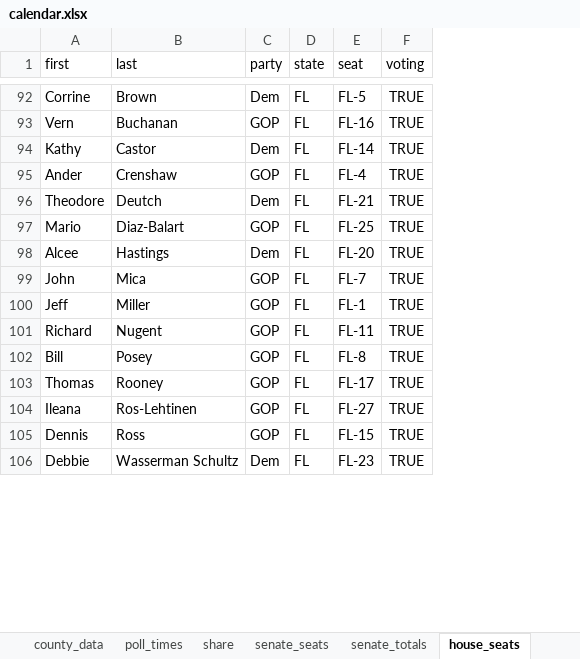
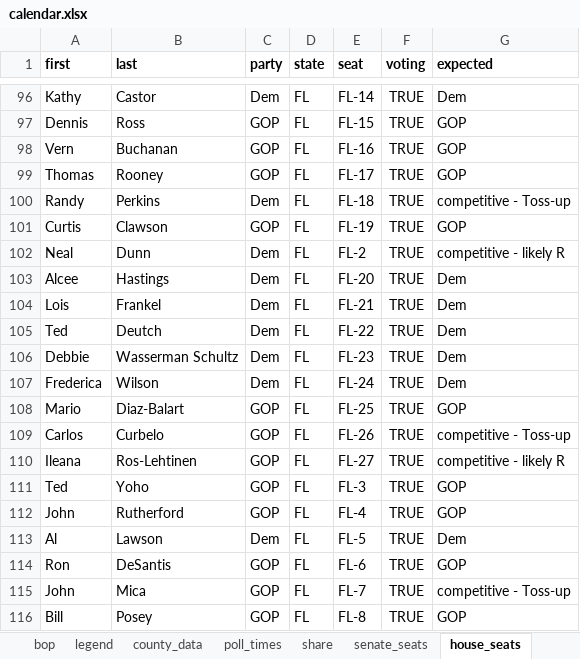
Before and after one commit to nprapps/elections16-general, an Excel workbook: data/calendar.xlsx, sheet house_seats, drawn as a sheet; only a part is shown, gaps mark what is left out; values as stored, in another font and other column widths than the file's, no borders; charts and pictures and conditional formats not drawn; removed rows and columns are numbered as before the commit, all else as after; the diff covers the shown part only; the diff names each change by its address in the sheet, - before the commit and + after, or states it on an @@ line.

Commit message:
update sheet

```diff
--- a/data/calendar.xlsx (sheet house_seats)
+++ b/data/calendar.xlsx (sheet house_seats)
-sheet tab: senate_totals
+sheet tab: bop
+column G (expected), row 96: Dem; row 98: GOP; rows 100-101: competitive - Toss-up | GOP; row 105: Dem; row 108: GOP; row 113: Dem; rows 115-116: competitive - Toss-up | GOP
-A1:F1 bold: off
+A1:F1 bold: on
-A96 (first): Corrine
+A96 (first): Kathy
-B96 (last): Brown
+B96 (last): Castor
-E96 (seat): FL-5
+E96 (seat): FL-14
@@ row 105 moved to row 97: Dennis @@
@@ row 103 moved to row 99: Thomas @@
-A100 (first): Kathy
+A100 (first): Randy
-B100 (last): Castor
+B100 (last): Perkins
-E100 (seat): FL-14
+E100 (seat): FL-18
-A101 (first): Ander
+A101 (first): Curtis
-B101 (last): Crenshaw
+B101 (last): Clawson
-E101 (seat): FL-4
+E101 (seat): FL-19
+row 102: Neal | Dunn | Dem | FL | FL-2 | TRUE | competitive - likely R
+row 103: Alcee | Hastings | Dem | FL | FL-20 | TRUE | Dem
+row 104: Lois | Frankel | Dem | FL | FL-21 | TRUE | Dem
-A105 (first): Theodore
+A105 (first): Ted
-E105 (seat): FL-21
+E105 (seat): FL-22
@@ row 108 moved to row 107: Frederica @@
@@ row 117 moved to row 109: Carlos @@
@@ row 104 moved to row 110: Ileana @@
@@ row 110 moved to row 111: Ted @@
+row 112: John | Rutherford | GOP | FL | FL-4 | TRUE | GOP
-A113 (first): Alcee
+A113 (first): Al
-B113 (last): Hastings
+B113 (last): Lawson
-E113 (seat): FL-20
+E113 (seat): FL-5
@@ row 111 moved to row 114: Ron @@
-row 100: Jeff | Miller | GOP | FL | FL-1 | TRUE
-row 101: Richard | Nugent | GOP | FL | FL-11 | TRUE
```
Also changed, not shown: 42 added rows, 44 removed rows, 209 moved rows, 6 hidden or unhidden rows and 53 edited cells elsewhere in this sheet, sheet content, sheet senate_seats, other sheet tabs.
